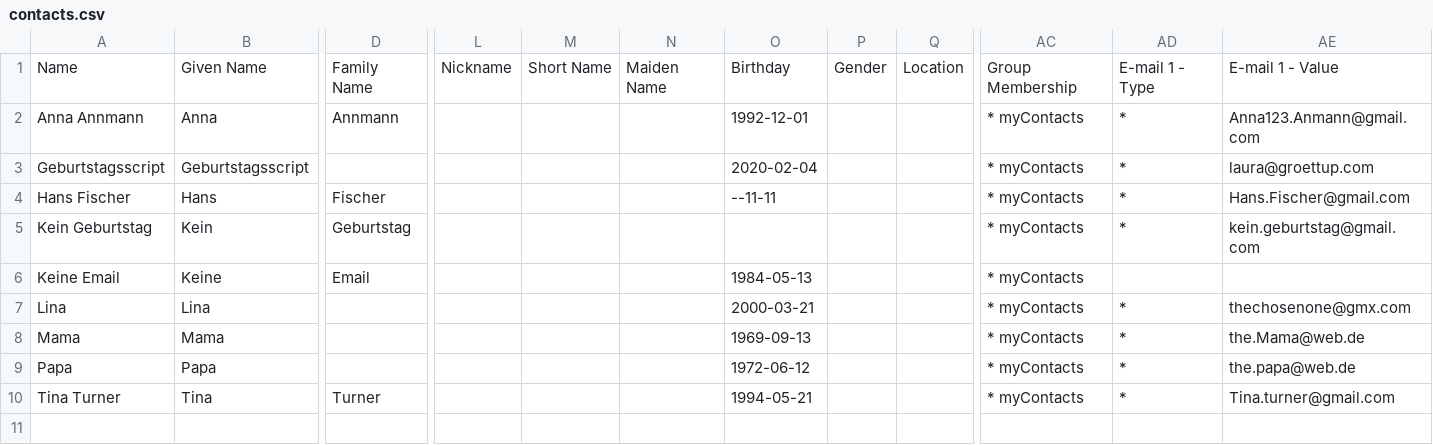
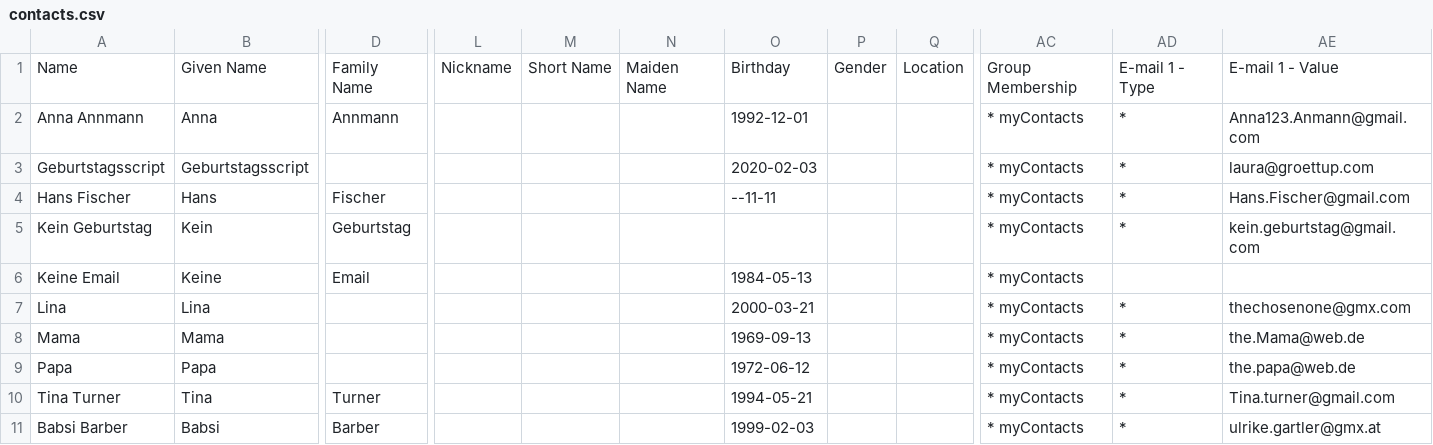
Before and after one commit to LauraGroettrup/BirthdayScript, a CSV file: contacts.csv, drawn as a sheet; only a part is shown, gaps mark what is left out; rows hold the shown columns only; the diff names each change by its address in the sheet, - before the commit and + after, or states it on an @@ line.

Commit message:
changes in data.py, exportdata.py, birthdayMain.py as well as contacts.csv

```diff
--- a/contacts.csv
+++ b/contacts.csv
-O3: 2020-02-04
+O3: 2020-02-03
+row 11: Babsi Barber | Babsi | Barber |  |  |  | 1999-02-03 |  |  | * myContacts | * | ulrike.gartler@gmx.at
```
Also changed, not shown: 5 other files.
